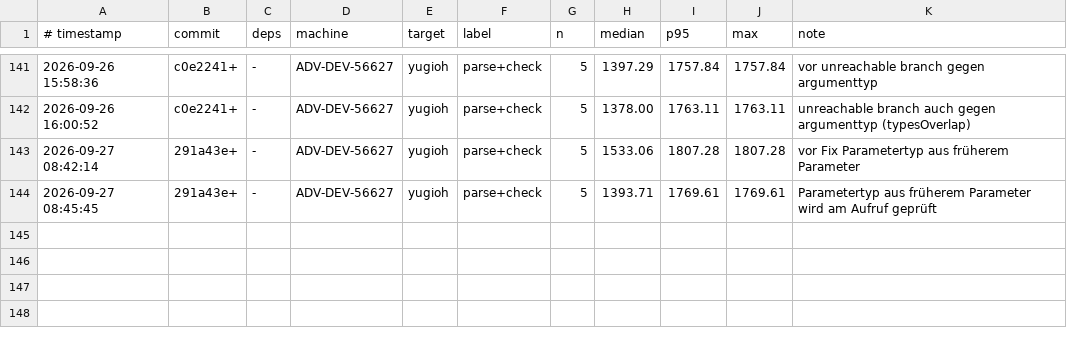
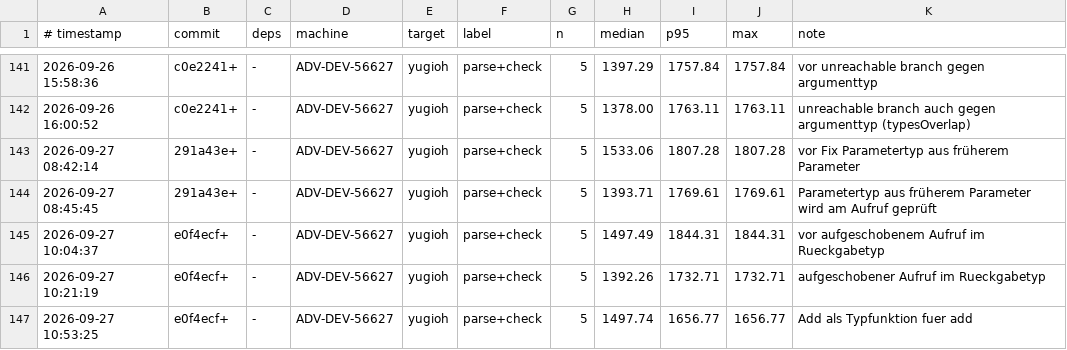
Before and after one commit to JulianXander/jul-compiler, a TSV file: scripts/bench-log-compiler.tsv, drawn as a sheet; only a part is shown, gaps mark what is left out; the diff names each change by its address in the sheet, - before the commit and + after, or states it on an @@ line.

```diff
--- a/scripts/bench-log-compiler.tsv
+++ b/scripts/bench-log-compiler.tsv
+row 145: 2026-09-27 10:04:37 | e0f4ecf+ | - | ADV-DEV-56627 | yugioh | parse+check | 5 | 1497.49 | 1844.31 | 1844.31 | vor aufgeschobenem Aufruf im Rueckgabetyp
+row 146: 2026-09-27 10:21:19 | e0f4ecf+ | - | ADV-DEV-56627 | yugioh | parse+check | 5 | 1392.26 | 1732.71 | 1732.71 | aufgeschobener Aufruf im Rueckgabetyp
+row 147: 2026-09-27 10:53:25 | e0f4ecf+ | - | ADV-DEV-56627 | yugioh | parse+check | 5 | 1497.74 | 1656.77 | 1656.77 | Add als Typfunktion fuer add
```
Also changed, not shown: scripts/bench-log-runtime.tsv, 12 other files.
